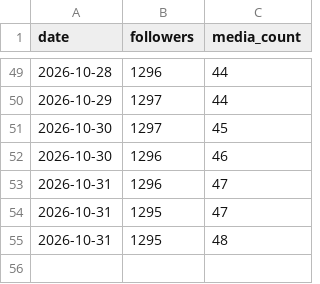
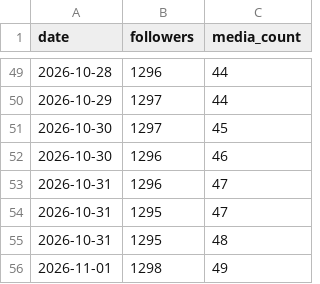
Before and after one commit to MaikZ91/the-tribe-bot, a CSV file: tribe_autopilot/data/followers.csv, drawn as a sheet; only a part is shown, gaps mark what is left out.

```diff
--- a/tribe_autopilot/data/followers.csv
+++ b/tribe_autopilot/data/followers.csv
@@ -55 +55,2 @@ date,followers,media_count
 2026-10-31,1295,48
+2026-11-01,1298,49
```
Also changed, not shown: 3 other files.
